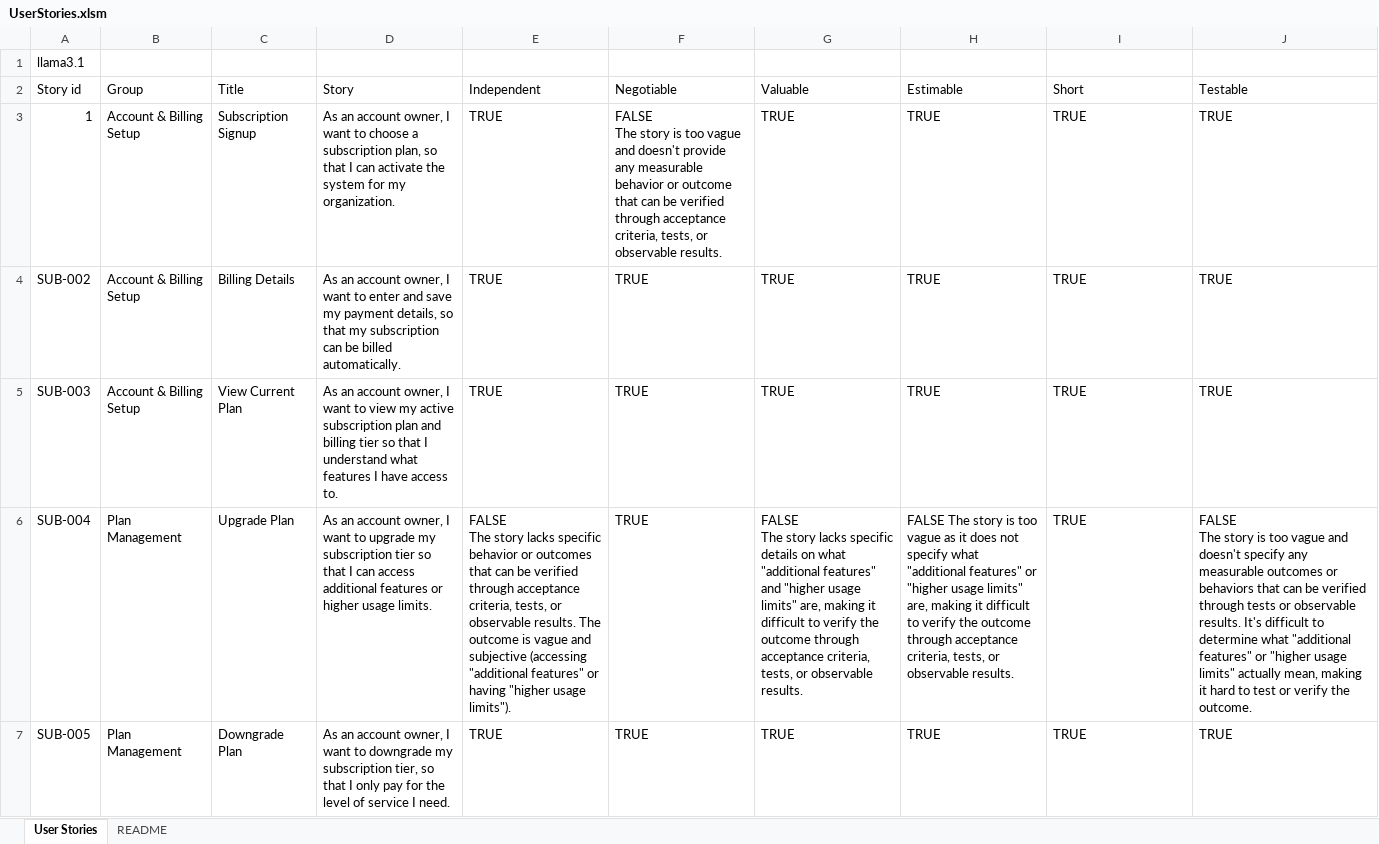
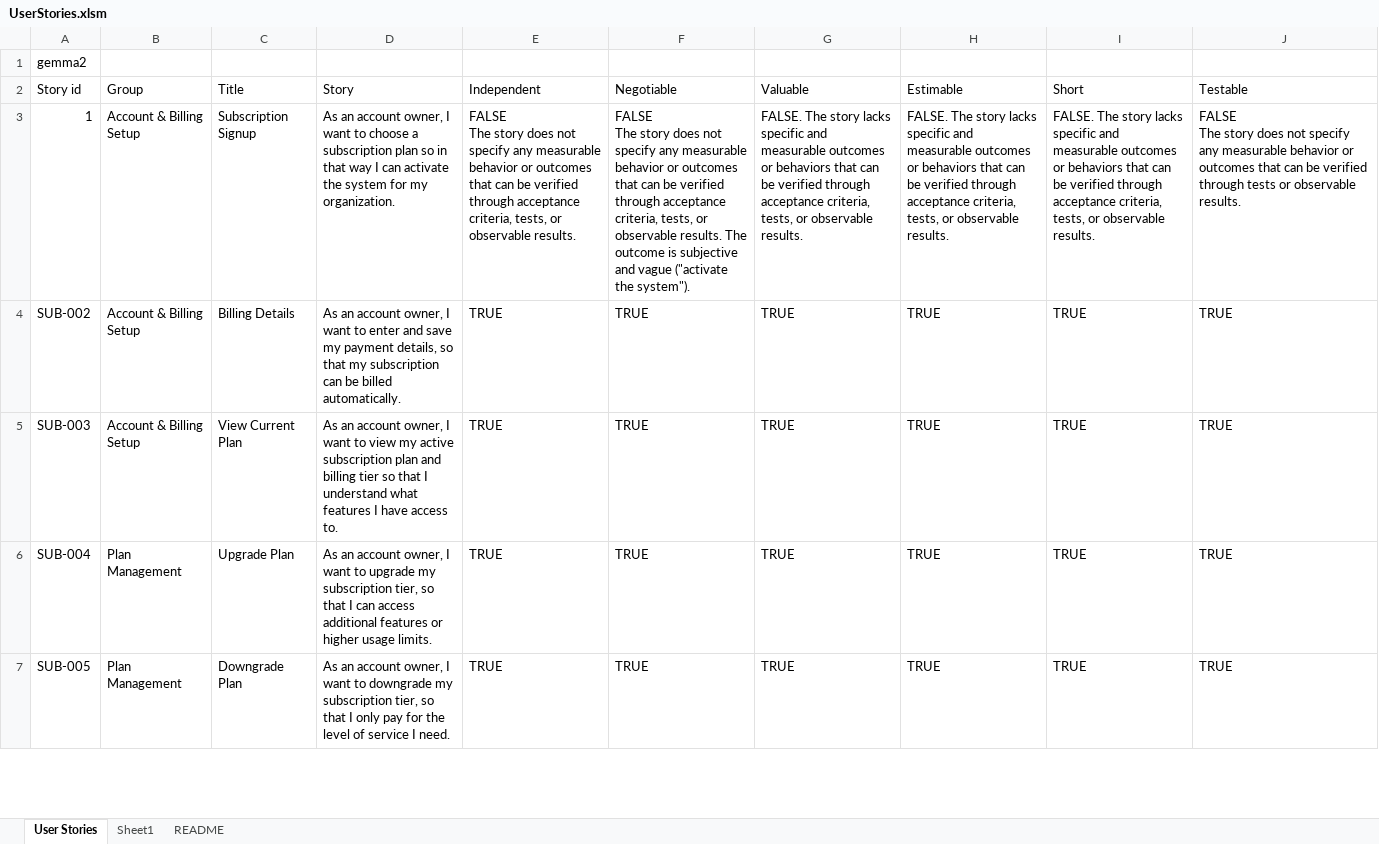
Before and after one commit to dogriffiths/OllamaExcel, an Excel workbook: UserStories.xlsm, sheet User Stories, drawn as a sheet; only a part is shown; values as stored, in another font and other column widths than the file's, no borders; conditional formats and table styles not drawn; ↵ is a line break in a cell; the diff covers the shown part only; the diff names each change by its address in the sheet, - before the commit and + after, or states it on an @@ line.

```diff
--- a/UserStories.xlsm (sheet User Stories)
+++ b/UserStories.xlsm (sheet User Stories)
+sheet tab: Sheet1
-A1 (Story id): llama3.1
+A1 (Story id): gemma2
-D3 (Story): …a subscription plan, so that I can…
+D3 (Story): …a subscription plan so in that way I can…
-E3 (Independent): TRUE
+E3 (Independent): FALSE ↵ The story does not specify any measurable behavior or outcomes that can be verified through acceptance criteria, tests, or observable results.
-F3 (Negotiable): …The story is too vague and doesn't provide any measurable behavior or outcome that can be verified through acceptance criteria, tests, or observable results.
+F3 (Negotiable): …The story does not specify any measurable behavior or outcomes that can be verified through acceptance criteria, tests, or observable results. The outcome is subjective and vague ("activate the system").
-G3 (Valuable): TRUE
+G3 (Valuable): FALSE. The story lacks specific and measurable outcomes or behaviors that can be verified through acceptance criteria, tests, or observable results.
-H3 (Estimable): TRUE
+H3 (Estimable): FALSE. The story lacks specific and measurable outcomes or behaviors that can be verified through acceptance criteria, tests, or observable results.
-I3 (Short): TRUE
+I3 (Short): FALSE. The story lacks specific and measurable outcomes or behaviors that can be verified through acceptance criteria, tests, or observable results.
-J3 (Testable): TRUE
+J3 (Testable): FALSE ↵ The story does not specify any measurable behavior or outcomes that can be verified through tests or observable results.
-D6 (Story): …my subscription tier so that…
+D6 (Story): …my subscription tier, so that…
-E6 (Independent): FALSE ↵ The story lacks specific behavior or outcomes that can be verified through acceptance criteria, tests, or observable results. The outcome is vague and subjective (accessing "additional features" or having "higher usage limits").
+E6 (Independent): TRUE
-G6 (Valuable): FALSE ↵ The story lacks specific details on what "additional features" and "higher usage limits" are, making it difficult to verify the outcome through acceptance criteria, tests, or observable results.
+G6 (Valuable): TRUE
-H6 (Estimable): FALSE The story is too vague as it does not specify what "additional features" or "higher usage limits" are, making it difficult to verify the outcome through acceptance criteria, tests, or observable results.
+H6 (Estimable): TRUE
-J6 (Testable): FALSE ↵ The story is too vague and doesn't specify any measurable outcomes or behaviors that can be verified through tests or observable results. It's difficult to determine what "additional features" or "higher usage limits" actually mean, making it hard to test or verify the outcome.
+J6 (Testable): TRUE
```
Also changed, not shown: 12 edited cells elsewhere in this sheet.
